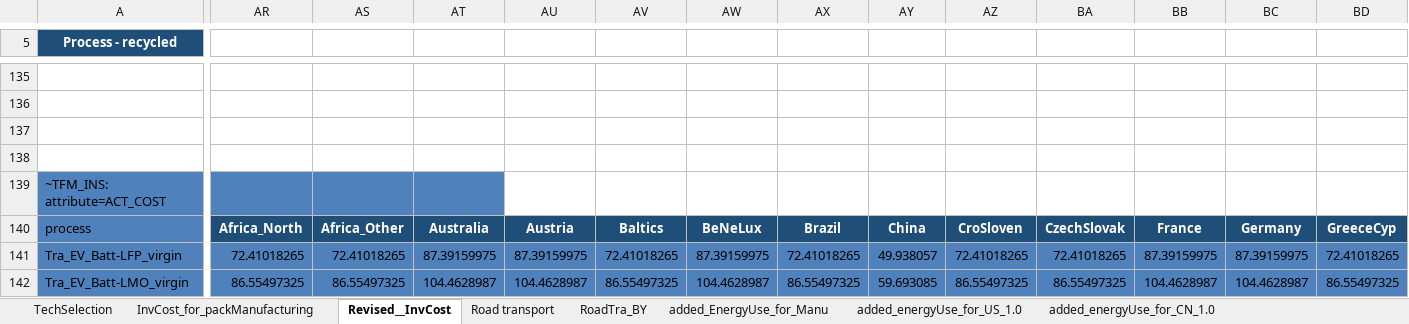
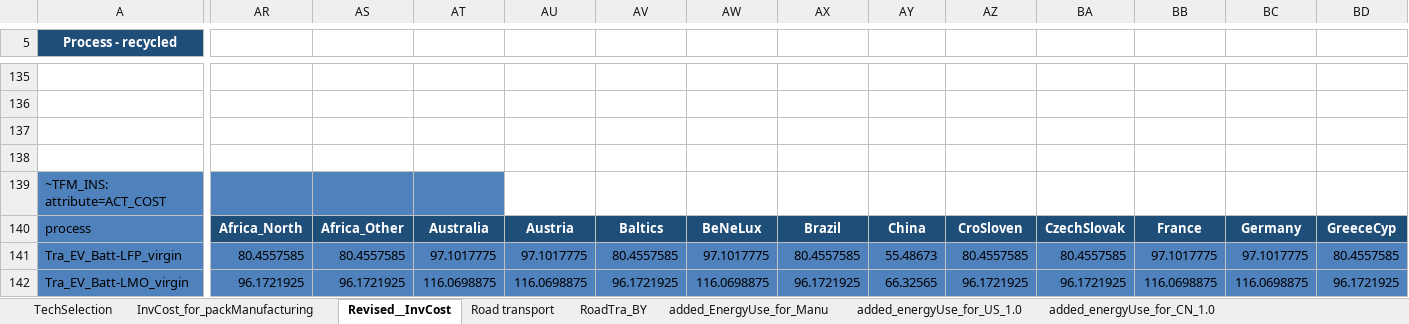
Before and after one commit to seanli12354/KiNESYS_BattCircularity-main, an Excel workbook: SubRes_Tmpl/SubRES_Transport_trans.xlsx, sheet Revised__InvCost, drawn as a sheet; only a part is shown, gaps mark what is left out; values as stored, in another font and other column widths than the file's, no borders; the diff covers the shown part only; the diff names each change by its address in the sheet, - before the commit and + after, or states it on an @@ line.

Commit message:
100% for virgin_pack

```diff
--- a/SubRes_Tmpl/SubRES_Transport_trans.xlsx (sheet Revised__InvCost)
+++ b/SubRes_Tmpl/SubRES_Transport_trans.xlsx (sheet Revised__InvCost)
-AR141: 72.41018265
+AR141: 80.4557585
-AS141: 72.41018265
+AS141: 80.4557585
-AT141: 87.39159975
+AT141: 97.1017775
-AU141: 87.39159975
+AU141: 97.1017775
-AV141: 72.41018265
+AV141: 80.4557585
-AW141: 87.39159975
+AW141: 97.1017775
-AX141: 72.41018265
+AX141: 80.4557585
-AY141: 49.938057
+AY141: 55.48673
-AZ141: 72.41018265
+AZ141: 80.4557585
-BA141: 72.41018265
+BA141: 80.4557585
-BB141: 87.39159975
+BB141: 97.1017775
-BC141: 87.39159975
+BC141: 97.1017775
-BD141: 72.41018265
+BD141: 80.4557585
-AR142: 86.55497325
+AR142: 96.1721925
-AS142: 86.55497325
+AS142: 96.1721925
-AT142: 104.4628987
+AT142: 116.0698875
-AU142: 104.4628987
+AU142: 116.0698875
-AV142: 86.55497325
+AV142: 96.1721925
-AW142: 104.4628987
+AW142: 116.0698875
-AX142: 86.55497325
+AX142: 96.1721925
-AY142: 59.693085
+AY142: 66.32565
-AZ142: 86.55497325
+AZ142: 96.1721925
-BA142: 86.55497325
+BA142: 96.1721925
-BB142: 104.4628987
+BB142: 116.0698875
-BC142: 104.4628987
+BC142: 116.0698875
-BD142: 86.55497325
+BD142: 96.1721925
```
Also changed, not shown: 814 edited cells elsewhere in this sheet.
